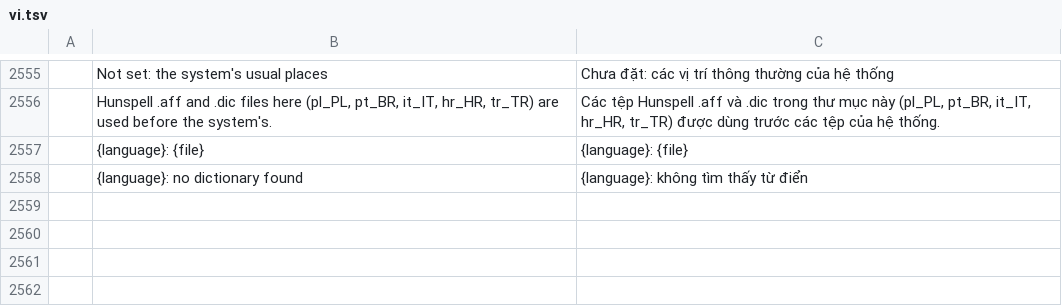
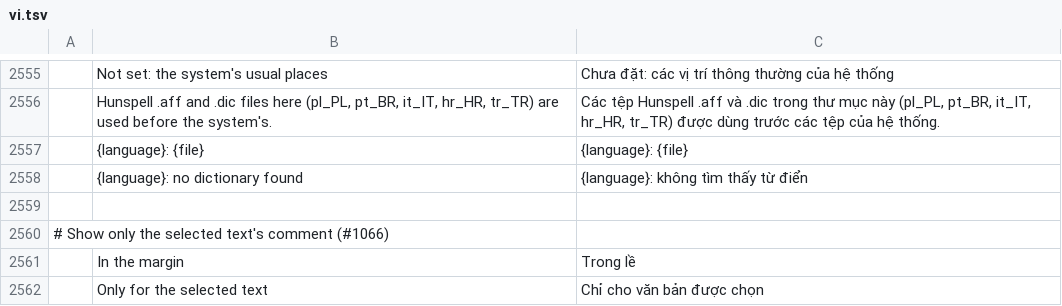
Before and after one commit to vyntaris/vdoc-old, a TSV file: crates/ui-egui/src/i18n/vi.tsv, drawn as a sheet; only a part is shown, gaps mark what is left out.

```diff
--- a/crates/ui-egui/src/i18n/vi.tsv
+++ b/crates/ui-egui/src/i18n/vi.tsv
@@ -2558 +2558,5 @@
 	{language}: no dictionary found	{language}: không tìm thấy từ điển
+
+# Show only the selected text's comment (#1066)
+	In the margin	Trong lề
+	Only for the selected text	Chỉ cho văn bản được chọn
```
Also changed, not shown: crates/ui-egui/src/i18n/bg.tsv, crates/ui-egui/src/i18n/fr.tsv, 23 other files.
